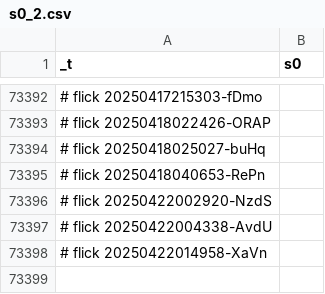
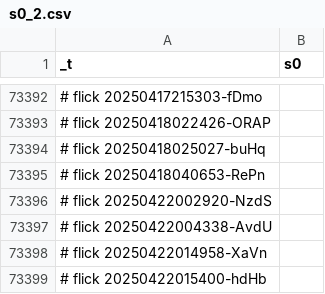
Before and after one commit to abikesa/genealogy, a CSV file: kitabo/ensi/ukubona/donorcase/test2/assets/csv/s0_2.csv, drawn as a sheet; only a part is shown, gaps mark what is left out.

Commit message:
kitabo/ensi/ukubona/donorcase/test2/assets/csv/s0_2.csv

```diff
--- a/kitabo/ensi/ukubona/donorcase/test2/assets/csv/s0_2.csv
+++ b/kitabo/ensi/ukubona/donorcase/test2/assets/csv/s0_2.csv
@@ -73398 +73398,2 @@ _t,s0
 # flick 20250422014958-XaVn
+# flick 20250422015400-hdHb
```
